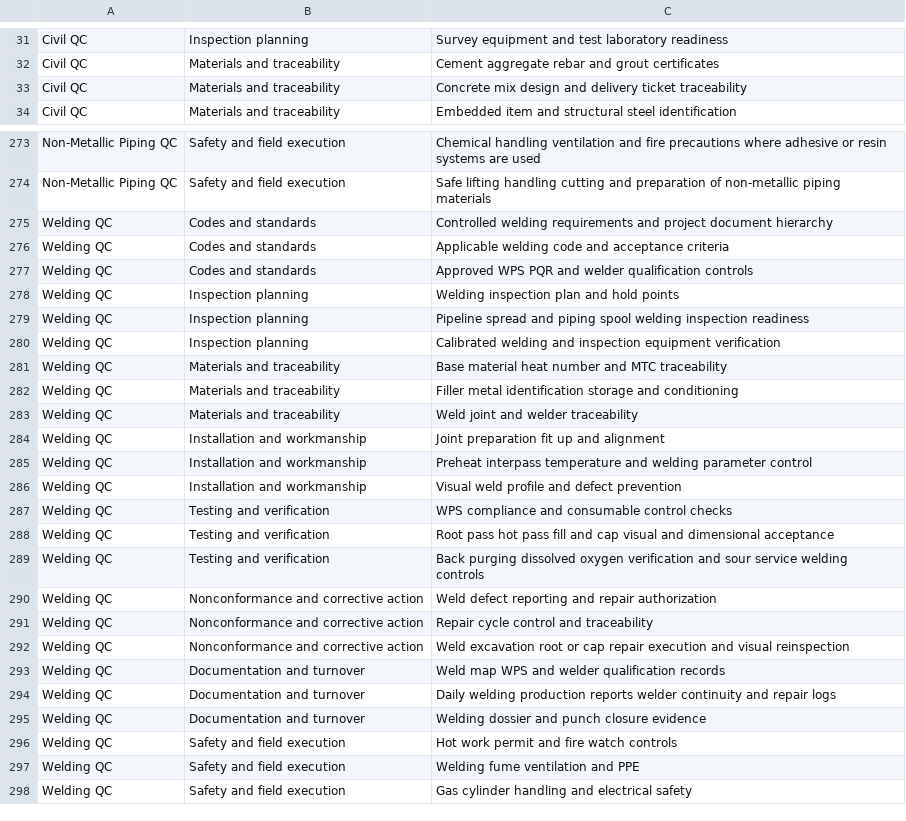
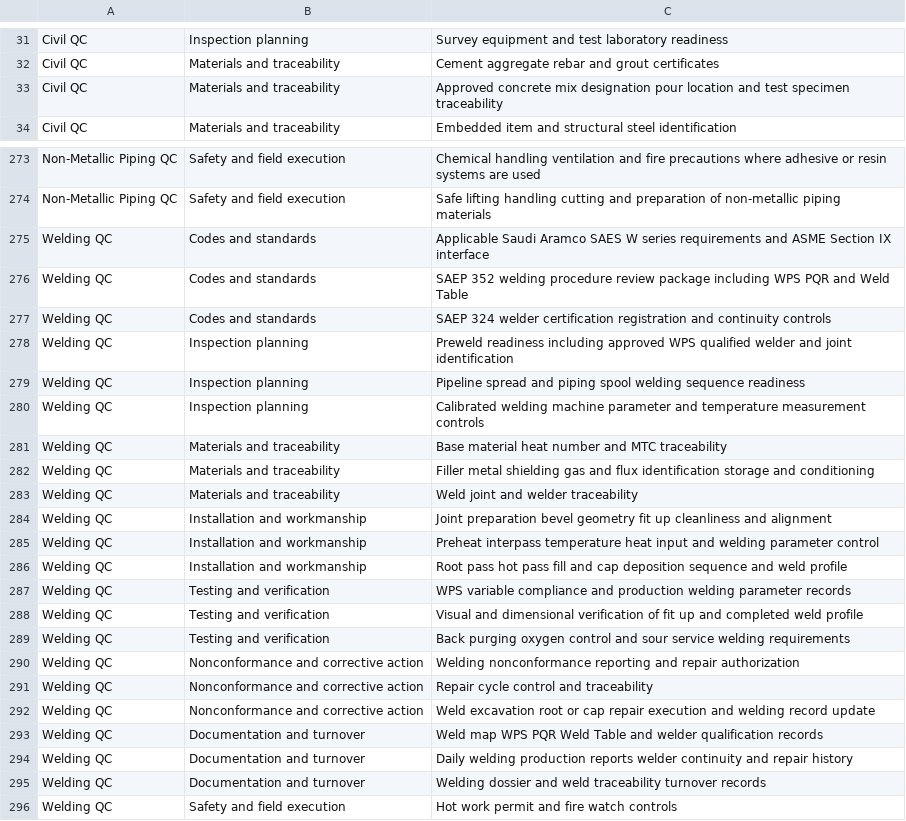
Before and after one commit to joel-curiano/QC-Candidate-Interview, a CSV file: disciplines-subjects-topics.csv, drawn as a sheet; only a part is shown, gaps mark what is left out; the shorter side is filled out with more unchanged rows.

```diff
--- a/disciplines-subjects-topics.csv
+++ b/disciplines-subjects-topics.csv
@@ -32,3 +32,3 @@ Civil QC,Inspection planning,Survey equipment and test laboratory readiness
 Civil QC,Materials and traceability,Cement aggregate rebar and grout certificates
-Civil QC,Materials and traceability,Concrete mix design and delivery ticket traceability
+Civil QC,Materials and traceability,Approved concrete mix designation pour location and test specimen traceability
 Civil QC,Materials and traceability,Embedded item and structural steel identification
@@ -274,23 +274,23 @@ Non-Metallic Piping QC,Safety and field execution,Chemical handling ventilation
 Non-Metallic Piping QC,Safety and field execution,Safe lifting handling cutting and preparation of non-metallic piping materials
-Welding QC,Codes and standards,Controlled welding requirements and project document hierarchy
-Welding QC,Codes and standards,Applicable welding code and acceptance criteria
-Welding QC,Codes and standards,Approved WPS PQR and welder qualification controls
-Welding QC,Inspection planning,Welding inspection plan and hold points
-Welding QC,Inspection planning,Pipeline spread and piping spool welding inspection readiness
-Welding QC,Inspection planning,Calibrated welding and inspection equipment verification
+Welding QC,Codes and standards,Applicable Saudi Aramco SAES W series requirements and ASME Section IX interface
+Welding QC,Codes and standards,SAEP 352 welding procedure review package including WPS PQR and Weld Table
+Welding QC,Codes and standards,SAEP 324 welder certification registration and continuity controls
+Welding QC,Inspection planning,Preweld readiness including approved WPS qualified welder and joint identification
+Welding QC,Inspection planning,Pipeline spread and piping spool welding sequence readiness
+Welding QC,Inspection planning,Calibrated welding machine parameter and temperature measurement controls
 Welding QC,Materials and traceability,Base material heat number and MTC traceability
-Welding QC,Materials and traceability,Filler metal identification storage and conditioning
+Welding QC,Materials and traceability,Filler metal shielding gas and flux identification storage and conditioning
 Welding QC,Materials and traceability,Weld joint and welder traceability
-Welding QC,Installation and workmanship,Joint preparation fit up and alignment
-Welding QC,Installation and workmanship,Preheat interpass temperature and welding parameter control
-Welding QC,Installation and workmanship,Visual weld profile and defect prevention
-Welding QC,Testing and verification,WPS compliance and consumable control checks
-Welding QC,Testing and verification,Root pass hot pass fill and cap visual and dimensional acceptance
-Welding QC,Testing and verification,Back purging dissolved oxygen verification and sour service welding controls
-Welding QC,Nonconformance and corrective action,Weld defect reporting and repair authorization
+Welding QC,Installation and workmanship,Joint preparation bevel geometry fit up cleanliness and alignment
+Welding QC,Installation and workmanship,Preheat interpass temperature heat input and welding parameter control
+Welding QC,Installation and workmanship,Root pass hot pass fill and cap deposition sequence and weld profile
+Welding QC,Testing and verification,WPS variable compliance and production welding parameter records
+Welding QC,Testing and verification,Visual and dimensional verification of fit up and completed weld profile
+Welding QC,Testing and verification,Back purging oxygen control and sour service welding requirements
+Welding QC,Nonconformance and corrective action,Welding nonconformance reporting and repair authorization
 Welding QC,Nonconformance and corrective action,Repair cycle control and traceability
-Welding QC,Nonconformance and corrective action,Weld excavation root or cap repair execution and visual reinspection
-Welding QC,Documentation and turnover,Weld map WPS and welder qualification records
-Welding QC,Documentation and turnover,Daily welding production reports welder continuity and repair logs
-Welding QC,Documentation and turnover,Welding dossier and punch closure evidence
+Welding QC,Nonconformance and corrective action,Weld excavation root or cap repair execution and welding record update
+Welding QC,Documentation and turnover,Weld map WPS PQR Weld Table and welder qualification records
+Welding QC,Documentation and turnover,Daily welding production reports welder continuity and repair history
+Welding QC,Documentation and turnover,Welding dossier and weld traceability turnover records
 Welding QC,Safety and field execution,Hot work permit and fire watch controls
```
Also changed, not shown: 2 other files.
